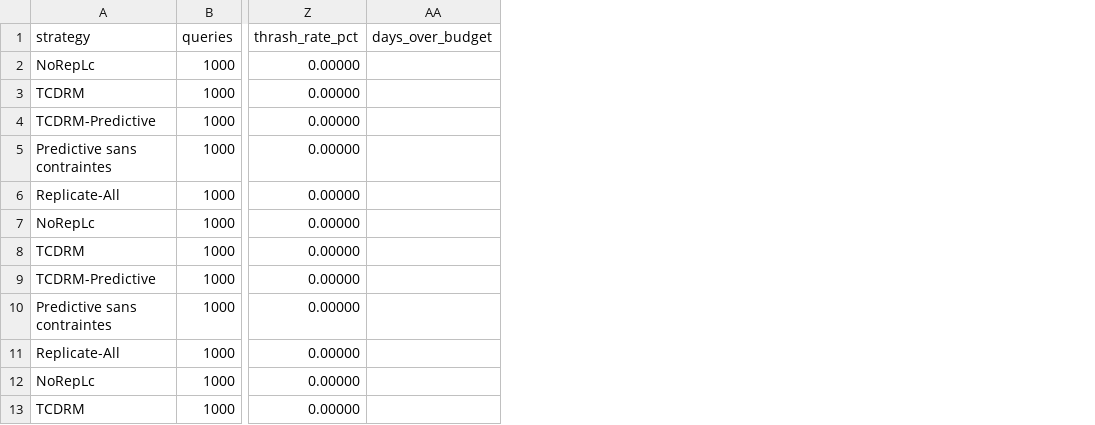
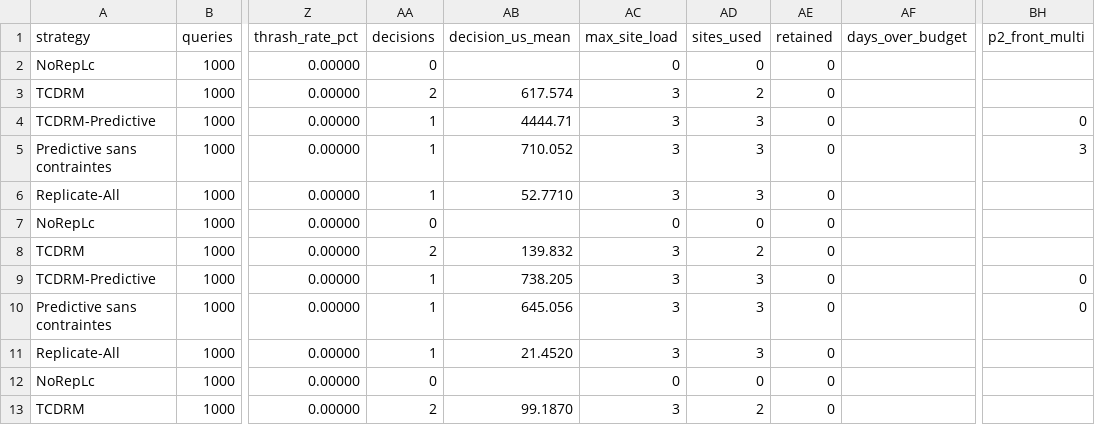
Before and after one commit to Mirantosarobidy/simulation-tcdrm-predictive, a CSV file: results/s1s2_summary_all_seeds.csv, drawn as a sheet; only a part is shown, gaps mark what is left out; the diff names each change by its address in the sheet, - before the commit and + after, or states it on an @@ line.

```diff
--- a/results/s1s2_summary_all_seeds.csv
+++ b/results/s1s2_summary_all_seeds.csv
+column AA (decisions), rows 2-13: 0 | 2 | 1 | 1 | 1 | 0 | 2 | 1 | 1 | 1 | 0 | 2
+column AB (decision_us_mean), rows 3-13: 617.574 | 4444.71 | 710.052 | 52.7710 |  | 139.832 | 738.205 | 645.056 | 21.4520 |  | 99.1870
+column AC (max_site_load), rows 2-13: 0 | 3 | 3 | 3 | 3 | 0 | 3 | 3 | 3 | 3 | 0 | 3
+column AD (sites_used), rows 2-13: 0 | 2 | 3 | 3 | 3 | 0 | 2 | 3 | 3 | 3 | 0 | 2
+column AE (retained), rows 2-13: all 0
+column BH (p2_front_multi), rows 4-10: 0 | 3 |  |  |  | 0 | 0
```
Also changed, not shown: results/s3_sensitivity.csv, results/s3_summary_all_seeds.csv, 17 other files.
